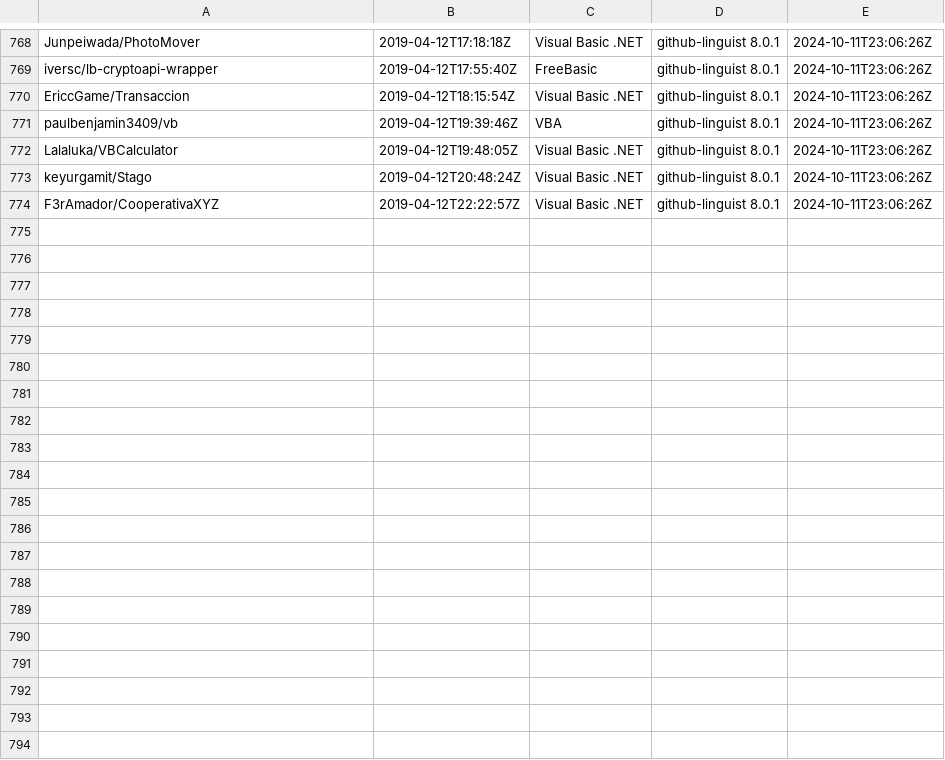
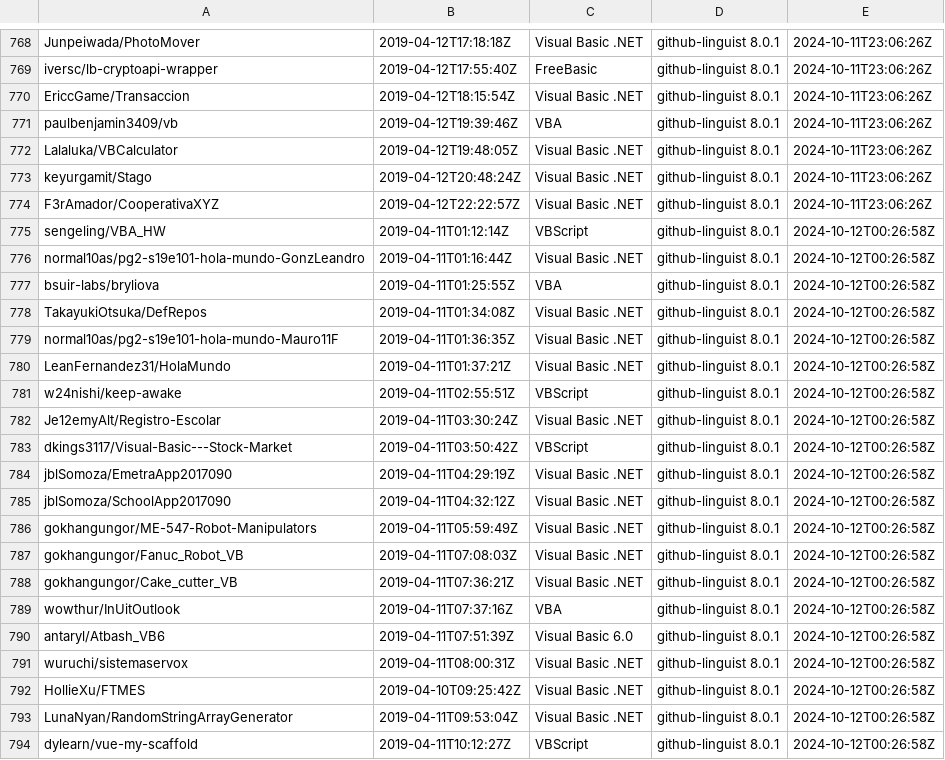
Before and after one commit to DecimalTurn/Visual-Basic-Data, a CSV file: data/2019.csv, drawn as a sheet; only a part is shown, gaps mark what is left out; the diff covers the shown part only; the diff names each change by its address in the sheet, - before the commit and + after, or states it on an @@ line.

```diff
--- a/data/2019.csv
+++ b/data/2019.csv
+row 775: sengeling/VBA_HW | 2019-04-11T01:12:14Z | VBScript | github-linguist 8.0.1 | 2024-10-12T00:26:58Z
+row 776: normal10as/pg2-s19e101-hola-mundo-GonzLeandro | 2019-04-11T01:16:44Z | Visual Basic .NET | github-linguist 8.0.1 | 2024-10-12T00:26:58Z
+row 777: bsuir-labs/bryliova | 2019-04-11T01:25:55Z | VBA | github-linguist 8.0.1 | 2024-10-12T00:26:58Z
+row 778: TakayukiOtsuka/DefRepos | 2019-04-11T01:34:08Z | Visual Basic .NET | github-linguist 8.0.1 | 2024-10-12T00:26:58Z
+row 779: normal10as/pg2-s19e101-hola-mundo-Mauro11F | 2019-04-11T01:36:35Z | Visual Basic .NET | github-linguist 8.0.1 | 2024-10-12T00:26:58Z
+row 780: LeanFernandez31/HolaMundo | 2019-04-11T01:37:21Z | Visual Basic .NET | github-linguist 8.0.1 | 2024-10-12T00:26:58Z
+row 781: w24nishi/keep-awake | 2019-04-11T02:55:51Z | VBScript | github-linguist 8.0.1 | 2024-10-12T00:26:58Z
+row 782: Je12emyAlt/Registro-Escolar | 2019-04-11T03:30:24Z | Visual Basic .NET | github-linguist 8.0.1 | 2024-10-12T00:26:58Z
+row 783: dkings3117/Visual-Basic---Stock-Market | 2019-04-11T03:50:42Z | VBScript | github-linguist 8.0.1 | 2024-10-12T00:26:58Z
+row 784: jblSomoza/EmetraApp2017090 | 2019-04-11T04:29:19Z | Visual Basic .NET | github-linguist 8.0.1 | 2024-10-12T00:26:58Z
+row 785: jblSomoza/SchoolApp2017090 | 2019-04-11T04:32:12Z | Visual Basic .NET | github-linguist 8.0.1 | 2024-10-12T00:26:58Z
+row 786: gokhangungor/ME-547-Robot-Manipulators | 2019-04-11T05:59:49Z | Visual Basic .NET | github-linguist 8.0.1 | 2024-10-12T00:26:58Z
+row 787: gokhangungor/Fanuc_Robot_VB | 2019-04-11T07:08:03Z | Visual Basic .NET | github-linguist 8.0.1 | 2024-10-12T00:26:58Z
+row 788: gokhangungor/Cake_cutter_VB | 2019-04-11T07:36:21Z | Visual Basic .NET | github-linguist 8.0.1 | 2024-10-12T00:26:58Z
+row 789: wowthur/InUitOutlook | 2019-04-11T07:37:16Z | VBA | github-linguist 8.0.1 | 2024-10-12T00:26:58Z
+row 790: antaryl/Atbash_VB6 | 2019-04-11T07:51:39Z | Visual Basic 6.0 | github-linguist 8.0.1 | 2024-10-12T00:26:58Z
+row 791: wuruchi/sistemaservox | 2019-04-11T08:00:31Z | Visual Basic .NET | github-linguist 8.0.1 | 2024-10-12T00:26:58Z
+row 792: HollieXu/FTMES | 2019-04-10T09:25:42Z | Visual Basic .NET | github-linguist 8.0.1 | 2024-10-12T00:26:58Z
+row 793: LunaNyan/RandomStringArrayGenerator | 2019-04-11T09:53:04Z | Visual Basic .NET | github-linguist 8.0.1 | 2024-10-12T00:26:58Z
+row 794: dylearn/vue-my-scaffold | 2019-04-11T10:12:27Z | VBScript | github-linguist 8.0.1 | 2024-10-12T00:26:58Z
```
Also changed, not shown: 13 added rows elsewhere in this file, 1 other file.
